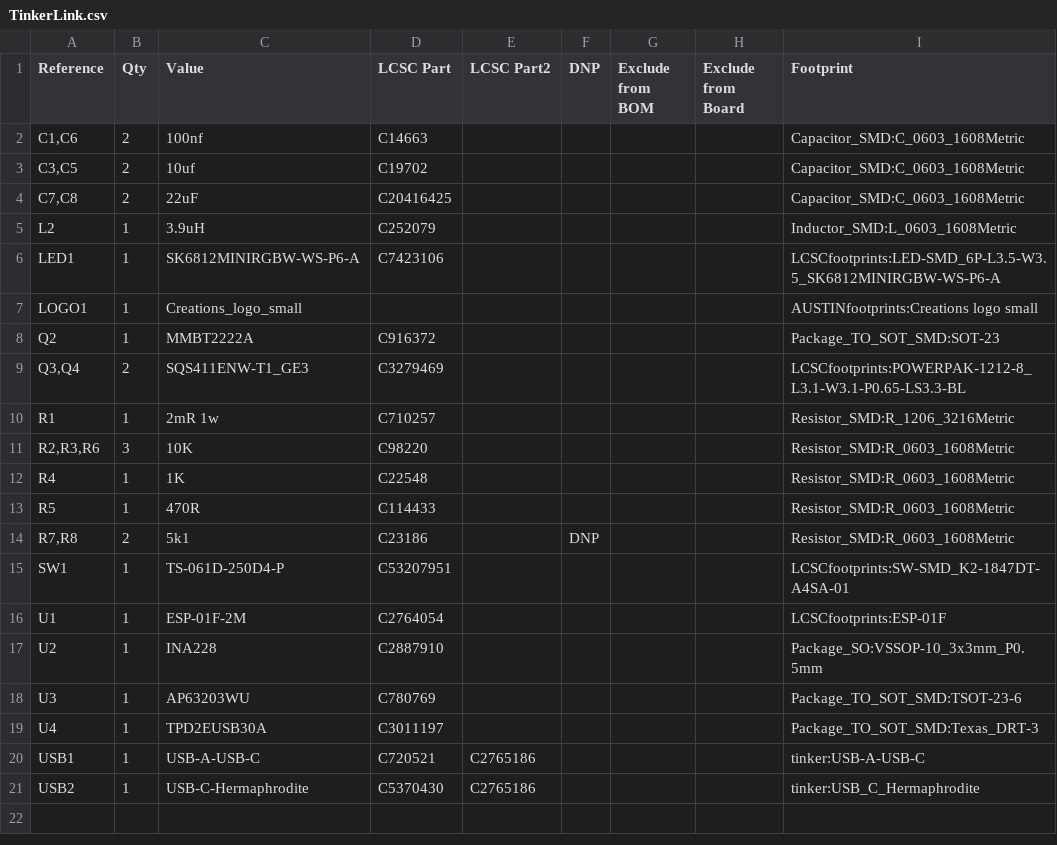
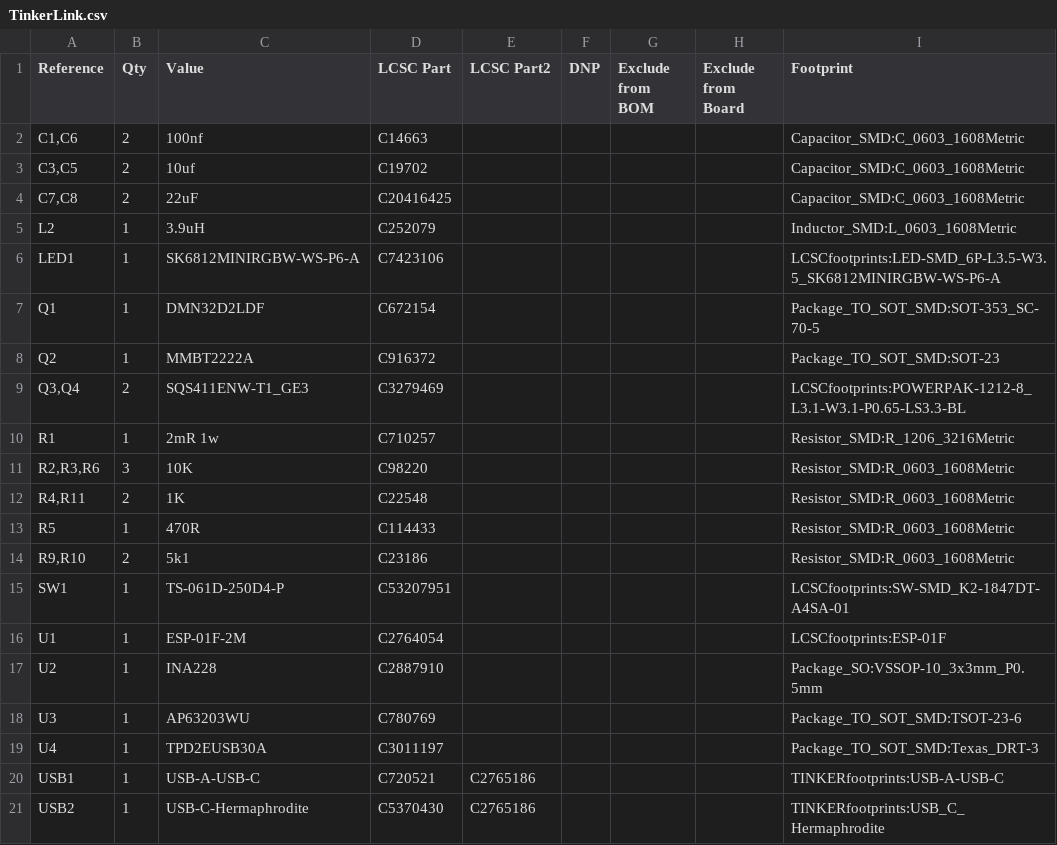
Before and after one commit to cdntinker/TinkerLink, a CSV file: Hardware/TinkerLink.csv (was TinkerLink.csv), drawn as a sheet.

```diff
--- a/TinkerLink.csv
+++ b/Hardware/TinkerLink.csv
@@ -6,3 +6,3 @@
 "LED1","1","SK6812MINIRGBW-WS-P6-A","C7423106","","","","","LCSCfootprints:LED-SMD_6P-L3.5-W3.5_SK6812MINIRGBW-WS-P6-A"
-"LOGO1","1","Creations_logo_small","","","","","","AUSTINfootprints:Creations logo small"
+"Q1","1","DMN32D2LDF","C672154","","","","","Package_TO_SOT_SMD:SOT-353_SC-70-5"
 "Q2","1","MMBT2222A","C916372","","","","","Package_TO_SOT_SMD:SOT-23"
@@ -11,5 +11,5 @@
 "R2,R3,R6","3","10K","C98220","","","","","Resistor_SMD:R_0603_1608Metric"
-"R4","1","1K","C22548","","","","","Resistor_SMD:R_0603_1608Metric"
+"R4,R11","2","1K","C22548","","","","","Resistor_SMD:R_0603_1608Metric"
 "R5","1","470R","C114433","","","","","Resistor_SMD:R_0603_1608Metric"
-"R7,R8","2","5k1","C23186","","DNP","","","Resistor_SMD:R_0603_1608Metric"
+"R9,R10","2","5k1","C23186","","","","","Resistor_SMD:R_0603_1608Metric"
 "SW1","1","TS-061D-250D4-P","C53207951","","","","","LCSCfootprints:SW-SMD_K2-1847DT-A4SA-01"
@@ -19,3 +19,3 @@
 "U4","1","TPD2EUSB30A","C3011197","","","","","Package_TO_SOT_SMD:Texas_DRT-3"
-"USB1","1","USB-A-USB-C","C720521","C2765186","","","","tinker:USB-A-USB-C"
-"USB2","1","USB-C-Hermaphrodite","C5370430","C2765186","","","","tinker:USB_C_Hermaphrodite"
+"USB1","1","USB-A-USB-C","C720521","C2765186","","","","TINKERfootprints:USB-A-USB-C"
+"USB2","1","USB-C-Hermaphrodite","C5370430","C2765186","","","","TINKERfootprints:USB_C_Hermaphrodite"
```
Also changed, not shown: Hardware/fixed TinkerLink.csv, 56 other files.
